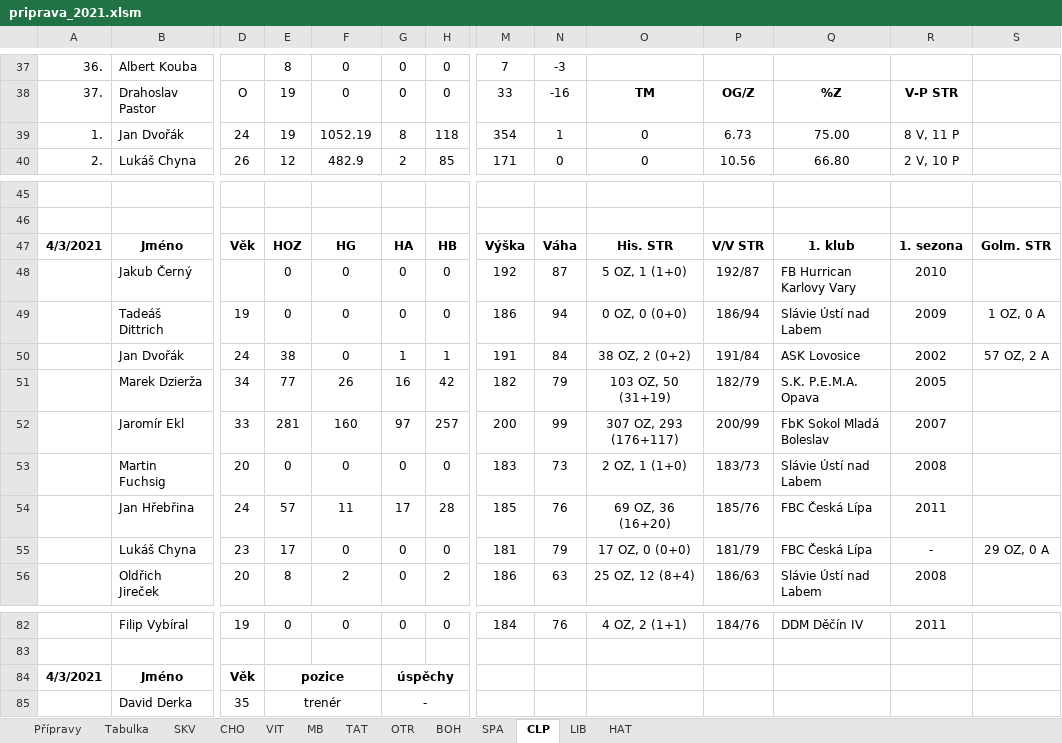
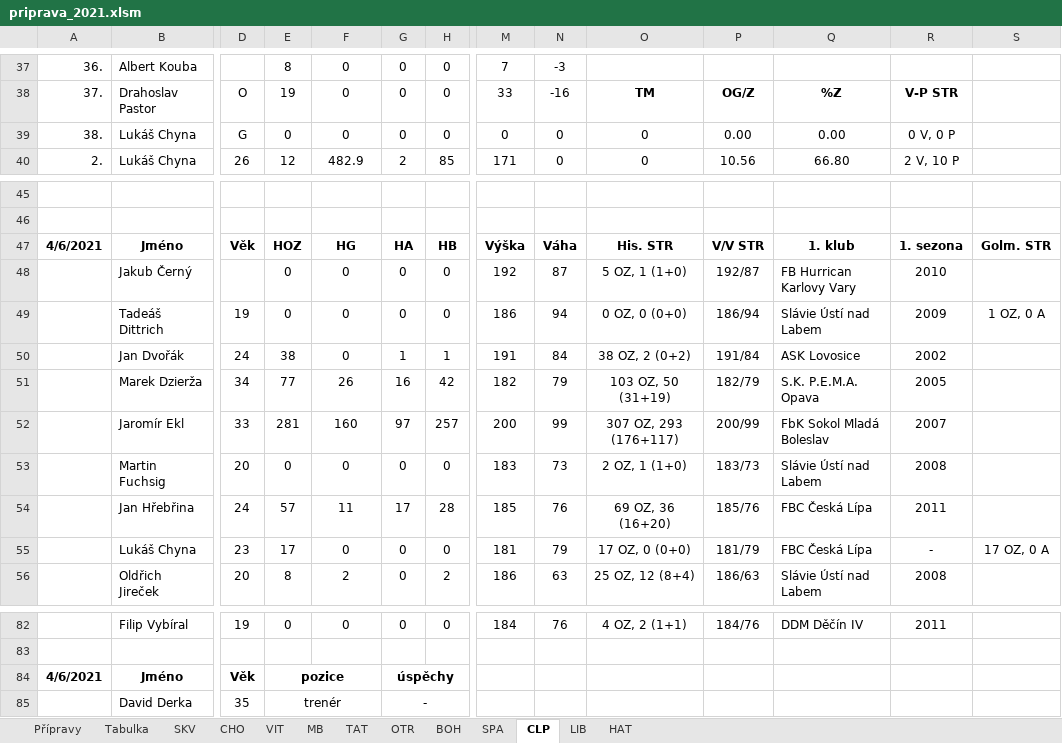
Before and after one commit to klimarichard/ceskyflorbal, an Excel workbook: priprava_2021.xlsm, sheet CLP, drawn as a sheet; only a part is shown, gaps mark what is left out; values as stored, in another font and other column widths than the file's, no borders; conditional formats not drawn; removed rows and columns are numbered as before the commit, all else as after; rows hold the shown columns only; the diff names each change by its address in the sheet, - before the commit and + after, or states it on an @@ line.

```diff
--- a/priprava_2021.xlsm (sheet CLP)
+++ b/priprava_2021.xlsm (sheet CLP)
-row 39: 1. | Jan Dvořák | 24 | 19 | 1052.19 | 8 | 118 | 354 | 1 | 0 | 6.73 | 75.00 | 8 V, 11 P
+row 39: 38. | Lukáš Chyna | G | 0 | 0 | 0 | 0 | 0 | 0 | 0 | 0.00 | 0.00 | 0 V, 0 P
-A47: 4/3/2021
+A47: 4/6/2021
-S50: 57 OZ, 2 A
+S50: (empty)
-S55: 29 OZ, 0 A
+S55: 17 OZ, 0 A
-A84: 4/3/2021
+A84: 4/6/2021
```
Also changed, not shown: sheet Přípravy, sheet TAT, sheet SPA, sheet CHO, sheet HAT, sheet LIB, 5 more sheets, priprava_2021_playoff.xlsm.
